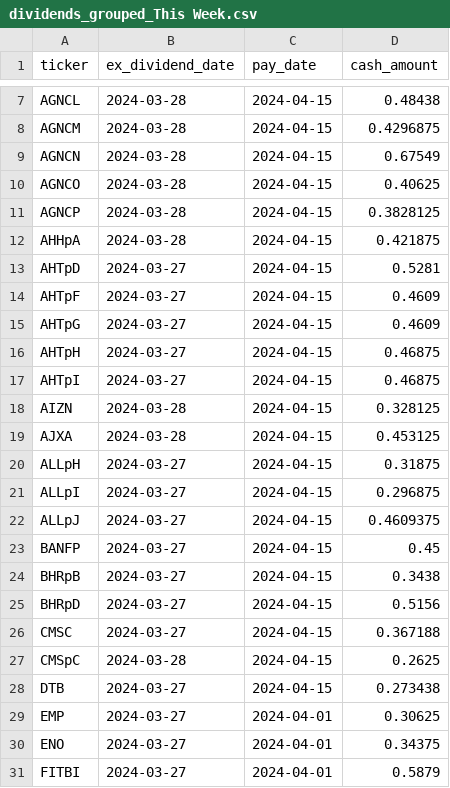
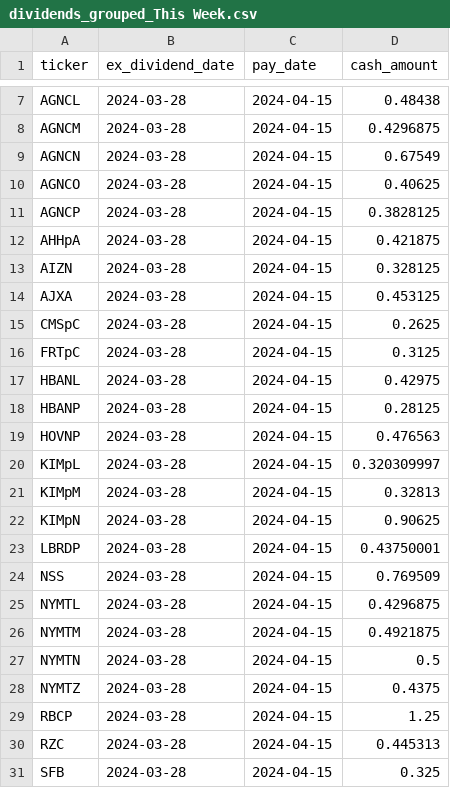
Before and after one commit to arraykov/Dashboard, a CSV file: src/files/dividends_grouped_This Week.csv, drawn as a sheet; only a part is shown, gaps mark what is left out; the shorter side is filled out with more unchanged rows; the diff covers the shown part only; the diff names each change by its address in the sheet, - before the commit and + after, or states it on an @@ line.

```diff
--- a/src/files/dividends_grouped_This Week.csv
+++ b/src/files/dividends_grouped_This Week.csv
-row 13: AHTpD | 2024-03-27 | 2024-04-15 | 0.5281
-row 14: AHTpF | 2024-03-27 | 2024-04-15 | 0.4609
-row 15: AHTpG | 2024-03-27 | 2024-04-15 | 0.4609
-row 16: AHTpH | 2024-03-27 | 2024-04-15 | 0.46875
-row 17: AHTpI | 2024-03-27 | 2024-04-15 | 0.46875
-row 20: ALLpH | 2024-03-27 | 2024-04-15 | 0.31875
-row 21: ALLpI | 2024-03-27 | 2024-04-15 | 0.296875
-row 22: ALLpJ | 2024-03-27 | 2024-04-15 | 0.4609375
-row 23: BANFP | 2024-03-27 | 2024-04-15 | 0.45
-row 24: BHRpB | 2024-03-27 | 2024-04-15 | 0.3438
-row 25: BHRpD | 2024-03-27 | 2024-04-15 | 0.5156
-row 26: CMSC | 2024-03-27 | 2024-04-15 | 0.367188
-row 28: DTB | 2024-03-27 | 2024-04-15 | 0.273438
-row 29: EMP | 2024-03-27 | 2024-04-01 | 0.30625
-row 30: ENO | 2024-03-27 | 2024-04-01 | 0.34375
-row 31: FITBI | 2024-03-27 | 2024-04-01 | 0.5879
```
Also changed, not shown: 20 removed rows elsewhere in this file, src/files/earnings.csv, 2 other files.
